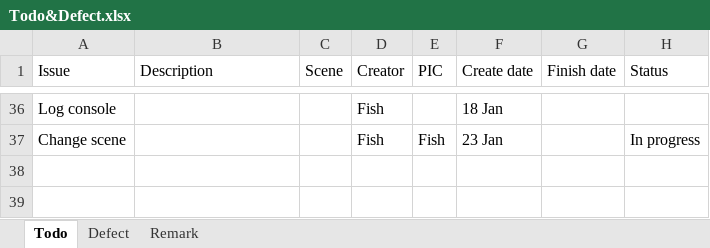
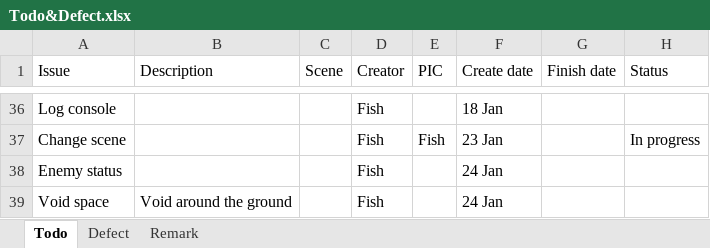
Before and after one commit to TeamNull/FYP, an Excel workbook: Todo&Defect.xlsx, sheet Todo, drawn as a sheet; only a part is shown, gaps mark what is left out; values as stored, in another font and other column widths than the file's, no borders; table styles not drawn; the diff names each change by its address in the sheet, - before the commit and + after, or states it on an @@ line.

```diff
--- a/Todo&Defect.xlsx (sheet Todo)
+++ b/Todo&Defect.xlsx (sheet Todo)
+row 38: Enemy status |  |  | Fish |  | 24 Jan
+row 39: Void space | Void around the ground |  | Fish |  | 24 Jan
```
Also changed, not shown: 44 other files.
